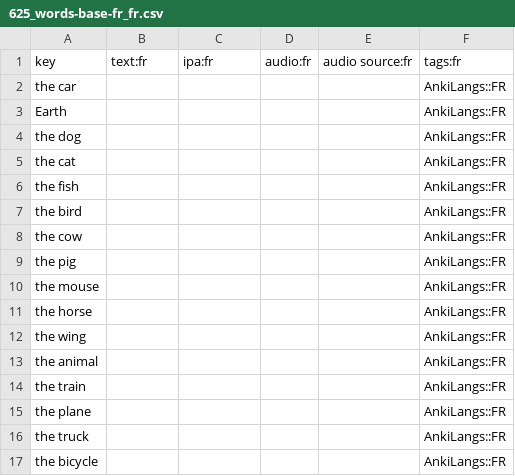
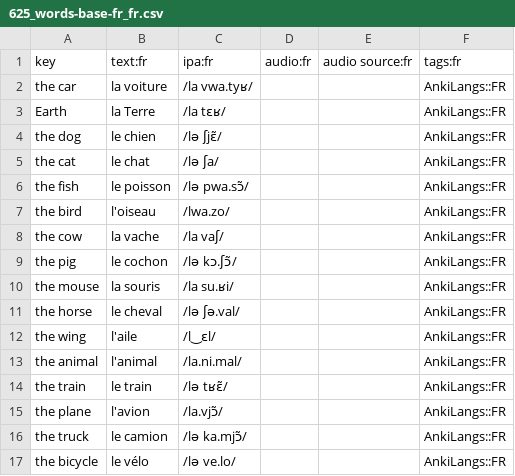
Before and after one commit to ankilangs/ankilangs, a CSV file: src/data/625_words-base-fr_fr.csv, drawn as a sheet; only a part is shown; the diff covers the shown part only.

Commit message:
feat: add French translations for current 625 list

```diff
--- a/src/data/625_words-base-fr_fr.csv
+++ b/src/data/625_words-base-fr_fr.csv
@@ -1,17 +1,17 @@
 key,text:fr,ipa:fr,audio:fr,audio source:fr,tags:fr
-the car,,,,,AnkiLangs::FR
-Earth,,,,,AnkiLangs::FR
-the dog,,,,,AnkiLangs::FR
-the cat,,,,,AnkiLangs::FR
-the fish,,,,,AnkiLangs::FR
-the bird,,,,,AnkiLangs::FR
-the cow,,,,,AnkiLangs::FR
-the pig,,,,,AnkiLangs::FR
-the mouse,,,,,AnkiLangs::FR
-the horse,,,,,AnkiLangs::FR
-the wing,,,,,AnkiLangs::FR
-the animal,,,,,AnkiLangs::FR
-the train,,,,,AnkiLangs::FR
-the plane,,,,,AnkiLangs::FR
-the truck,,,,,AnkiLangs::FR
-the bicycle,,,,,AnkiLangs::FR
+the car,la voiture,/la vwa.tyʁ/,,,AnkiLangs::FR
+Earth,la Terre,/la tɛʁ/,,,AnkiLangs::FR
+the dog,le chien,/lə ʃjɛ̃/,,,AnkiLangs::FR
+the cat,le chat,/lə ʃa/,,,AnkiLangs::FR
+the fish,le poisson,/lə pwa.sɔ̃/,,,AnkiLangs::FR
+the bird,l'oiseau,/lwa.zo/,,,AnkiLangs::FR
+the cow,la vache,/la vaʃ/,,,AnkiLangs::FR
+the pig,le cochon,/lə kɔ.ʃɔ̃/,,,AnkiLangs::FR
+the mouse,la souris,/la su.ʁi/,,,AnkiLangs::FR
+the horse,le cheval,/lə ʃə.val/,,,AnkiLangs::FR
+the wing,l'aile,/l‿ɛl/,,,AnkiLangs::FR
+the animal,l'animal,/la.ni.mal/,,,AnkiLangs::FR
+the train,le train,/lə tʁɛ̃/,,,AnkiLangs::FR
+the plane,l'avion,/la.vjɔ̃/,,,AnkiLangs::FR
+the truck,le camion,/lə ka.mjɔ̃/,,,AnkiLangs::FR
+the bicycle,le vélo,/lə ve.lo/,,,AnkiLangs::FR
```
Also changed, not shown: 104 edited cells elsewhere in this file.
